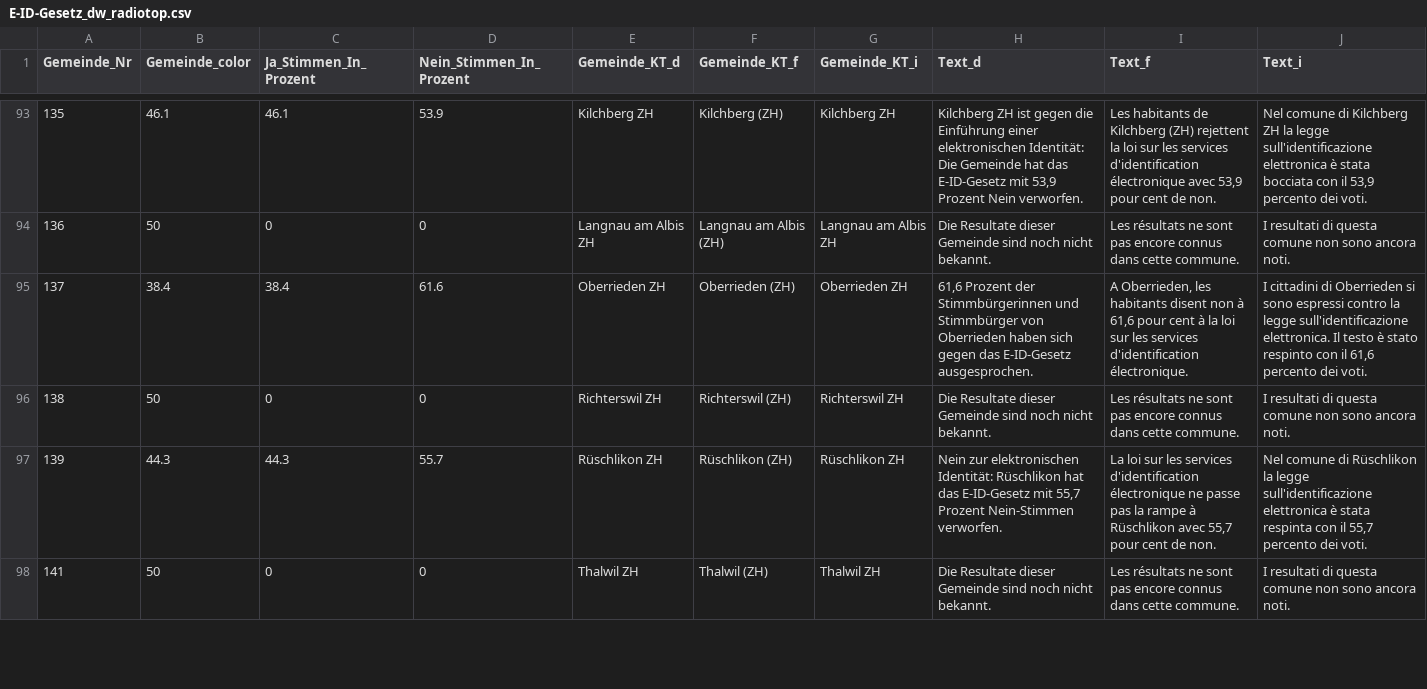
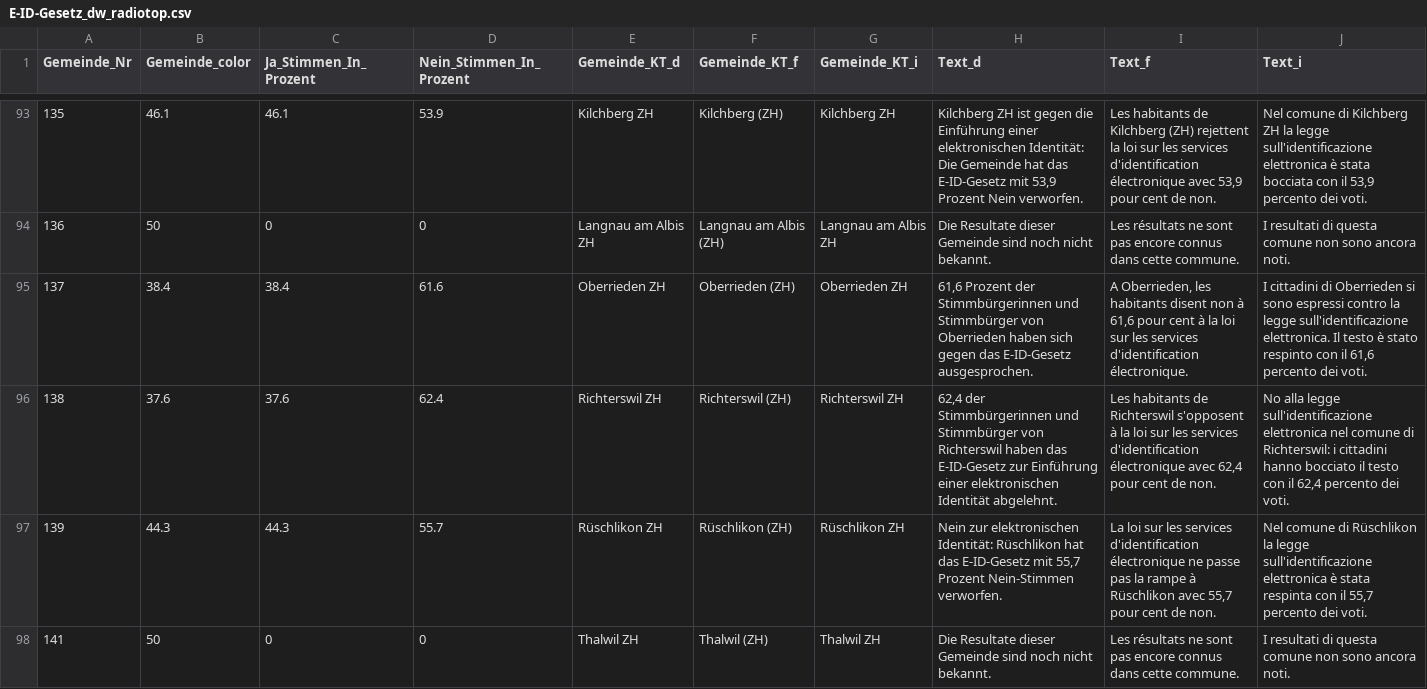
Before and after one commit to awp-finanznachrichten/lena_maerz2021, a CSV file: Output/E-ID-Gesetz_dw_radiotop.csv, drawn as a sheet; only a part is shown, gaps mark what is left out; the diff covers the shown part only.

```diff
--- a/Output/E-ID-Gesetz_dw_radiotop.csv
+++ b/Output/E-ID-Gesetz_dw_radiotop.csv
@@ -95,3 +95,3 @@
 137,38.4,38.4,61.6,"Oberrieden ZH","Oberrieden (ZH)","Oberrieden ZH","61,6 Prozent der Stimmbürgerinnen und Stimmbürger von Oberrieden haben sich gegen das E-ID-Gesetz ausgesprochen.","A Oberrieden, les habitants disent non à 61,6 pour cent à la loi sur les services d'identification électronique.","I cittadini di Oberrieden si sono espressi contro la legge sull'identificazione elettronica. Il testo è stato respinto con il 61,6 percento dei voti."
-138,50,0,0,"Richterswil ZH","Richterswil (ZH)","Richterswil ZH","Die Resultate dieser Gemeinde sind noch nicht bekannt.","Les résultats ne sont pas encore connus dans cette commune.","I resultati di questa comune non sono ancora noti."
+138,37.6,37.6,62.4,"Richterswil ZH","Richterswil (ZH)","Richterswil ZH","62,4 der Stimmbürgerinnen und Stimmbürger von Richterswil haben das E-ID-Gesetz zur Einführung einer elektronischen Identität abgelehnt.","Les habitants de Richterswil s'opposent à la loi sur les services d'identification électronique avec 62,4 pour cent de non.","No alla legge sull'identificazione elettronica nel comune di Richterswil: i cittadini hanno bocciato il testo con il 62,4 percento dei voti."
 139,44.3,44.3,55.7,"Rüschlikon ZH","Rüschlikon (ZH)","Rüschlikon ZH","Nein zur elektronischen Identität: Rüschlikon hat das E-ID-Gesetz mit 55,7 Prozent Nein-Stimmen verworfen.","La loi sur les services d'identification électronique ne passe pas la rampe à Rüschlikon avec 55,7 pour cent de non.","Nel comune di Rüschlikon la legge sull'identificazione elettronica è stata respinta con il 55,7 percento dei voti."
```
Also changed, not shown: 6 edited cells elsewhere in this file, Output/E-ID-Gesetz_dw_kantone.csv, Output/Indonesien_dw_radiotop.csv, 9 other files.
